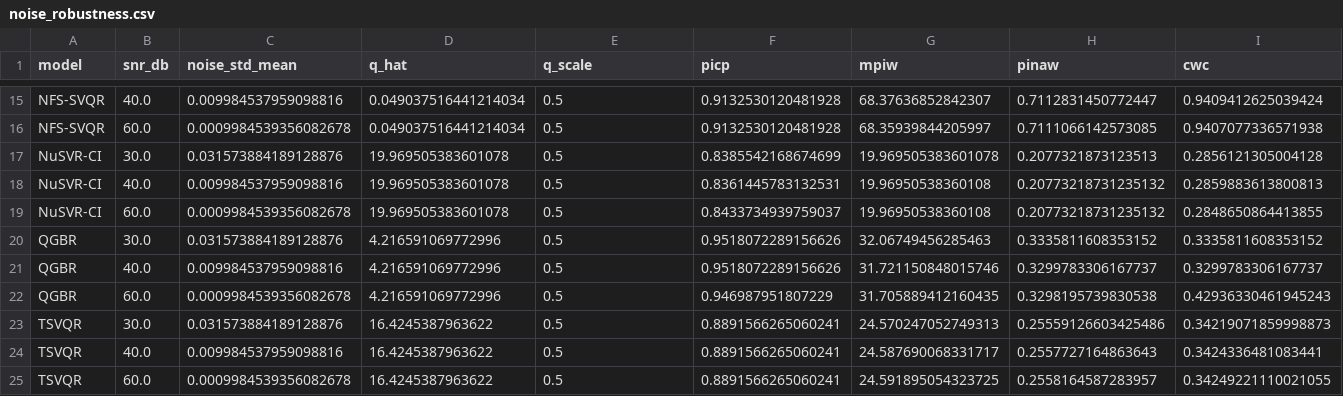
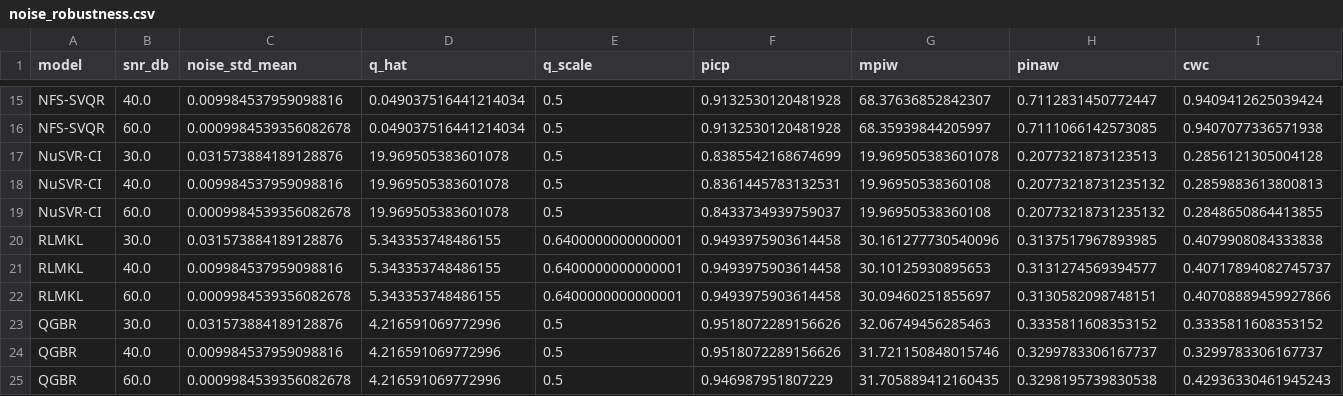
Before and after one commit to Jlchen08/TLQLDMR_Paper, a CSV file: experiment3/results_noise/noise_robustness.csv, drawn as a sheet; only a part is shown, gaps mark what is left out; the shorter side is filled out with more unchanged rows; rows hold the shown columns only; the diff names each change by its address in the sheet, - before the commit and + after, or states it on an @@ line.

```diff
--- a/experiment3/results_noise/noise_robustness.csv
+++ b/experiment3/results_noise/noise_robustness.csv
+row 20: RLMKL | 30.0 | 0.031573884189128876 | 5.343353748486155 | 0.6400000000000001 | 0.9493975903614458 | 30.161277730540096 | 0.3137517967893985 | 0.4079908084333838
+row 21: RLMKL | 40.0 | 0.009984537959098816 | 5.343353748486155 | 0.6400000000000001 | 0.9493975903614458 | 30.10125930895653 | 0.3131274569394577 | 0.40717894082745737
+row 22: RLMKL | 60.0 | 0.0009984539356082678 | 5.343353748486155 | 0.6400000000000001 | 0.9493975903614458 | 30.09460251855697 | 0.3130582098748151 | 0.40708889459927866
```
Also changed, not shown: experiment2/results_noise/noise_robustness.csv, experiment2/results_selected/best_models_summary.csv, 51 other files.
